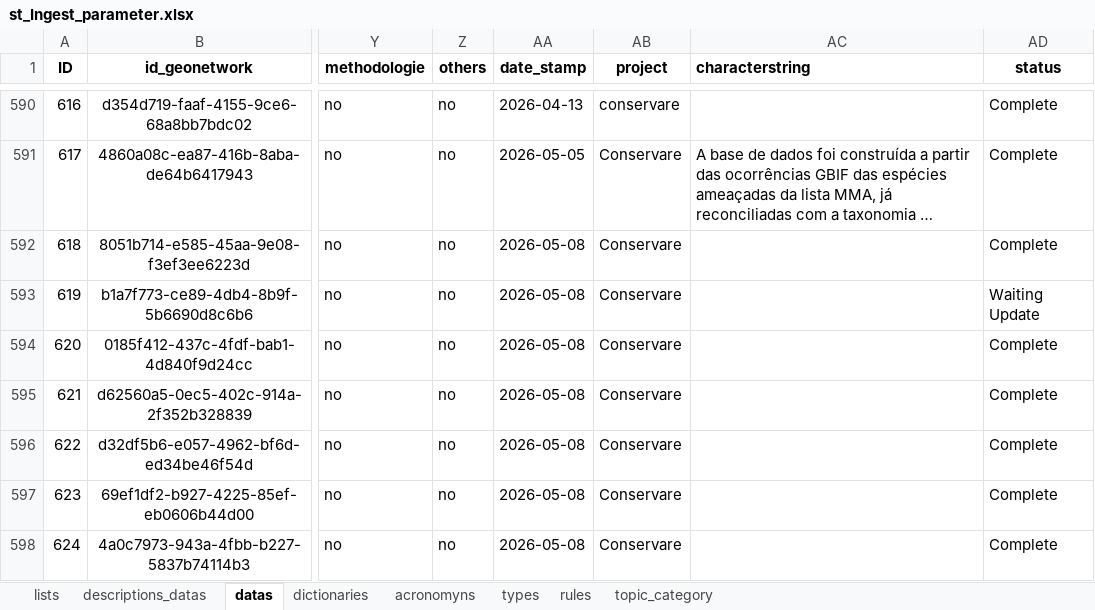
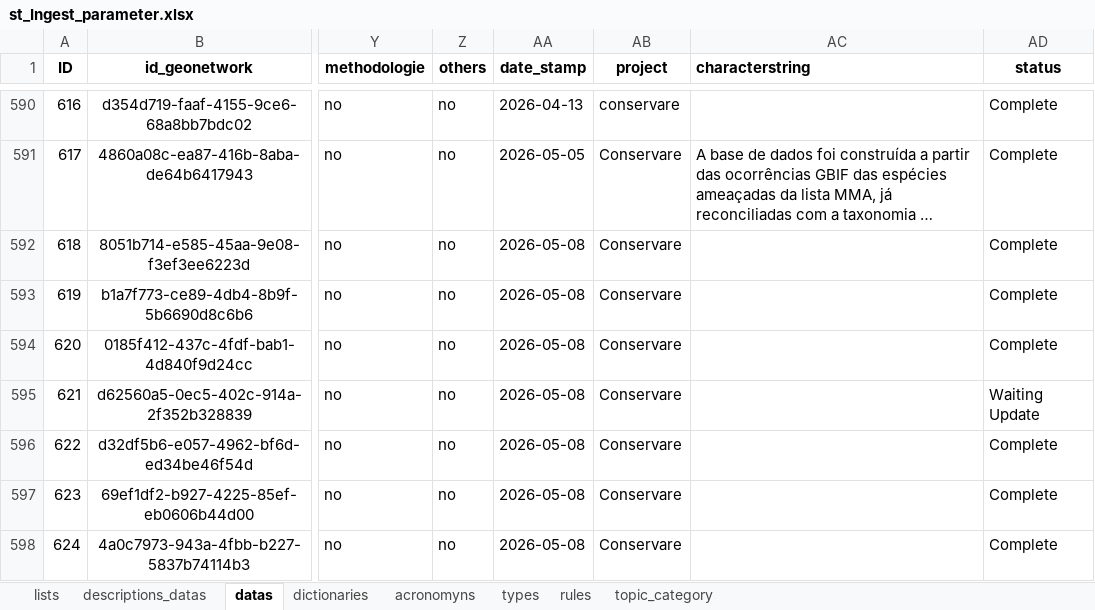
Before and after one commit to FranciscoAecom/data-pipeline, an Excel workbook: input/st_Ingest_parameter.xlsx, sheet datas, drawn as a sheet; only a part is shown, gaps mark what is left out; long unchanged cells end in …; values as stored, in another font and other column widths than the file's, no borders; conditional formats and table styles not drawn; the diff names each change by its address in the sheet, - before the commit and + after, or states it on an @@ line.

Commit message:
Ajustes

```diff
--- a/input/st_Ingest_parameter.xlsx (sheet datas)
+++ b/input/st_Ingest_parameter.xlsx (sheet datas)
-AD593 (status): Waiting Update
+AD593 (status): Complete
-AD595 (status): Complete
+AD595 (status): Waiting Update
```
